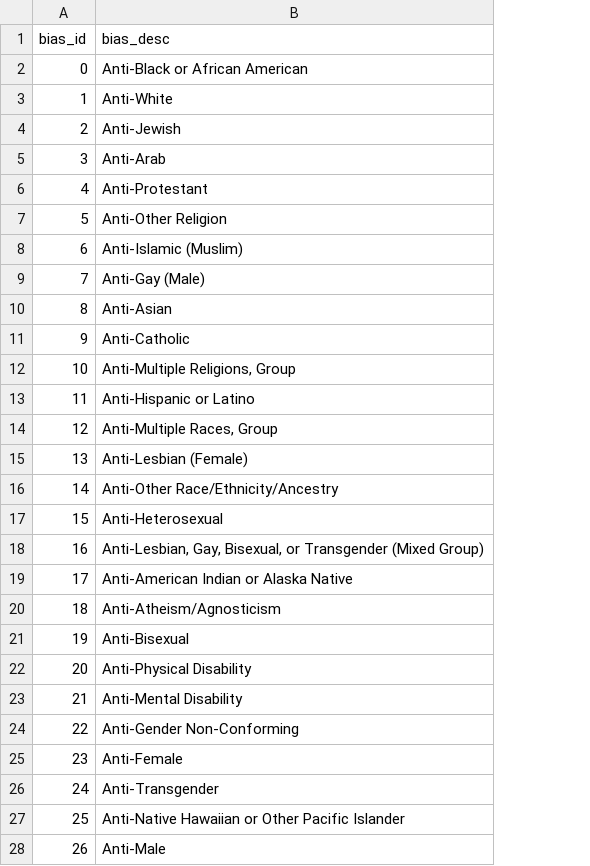
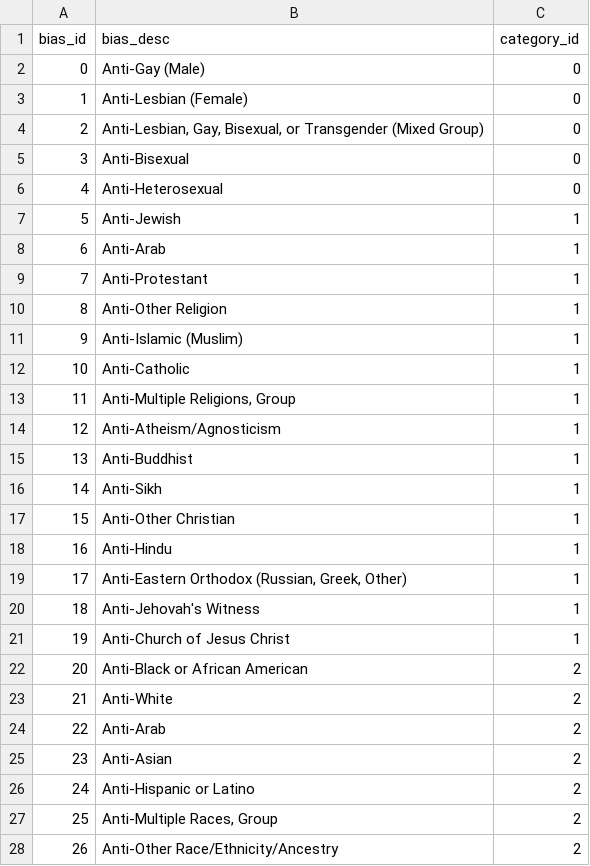
Before and after one commit to evacs/Project-3, a CSV file: resources/bias.csv, drawn as a sheet; only a part is shown; the diff covers the shown part only; the diff names each change by its address in the sheet, - before the commit and + after, or states it on an @@ line.

```diff
--- a/resources/bias.csv
+++ b/resources/bias.csv
+column C (category_id), rows 2-28: 0 | 0 | 0 | 0 | 0 | 1 | 1 | 1 | 1 | 1 | 1 | 1 | 1 | 1 | 1 | 1 | 1 | 1 | 1 | 1 | 2 | 2 | 2 | 2 | 2 | 2 | 2
-B2 (bias_desc): Anti-Black or African American
+B2 (bias_desc): Anti-Gay (Male)
-B3 (bias_desc): Anti-White
+B3 (bias_desc): Anti-Lesbian (Female)
-B4 (bias_desc): Anti-Jewish
+B4 (bias_desc): Anti-Lesbian, Gay, Bisexual, or Transgender (Mixed Group)
-B5 (bias_desc): Anti-Arab
+B5 (bias_desc): Anti-Bisexual
-B6 (bias_desc): Anti-Protestant
+B6 (bias_desc): Anti-Heterosexual
-B7 (bias_desc): Anti-Other Religion
+B7 (bias_desc): Anti-Jewish
-B8 (bias_desc): Anti-Islamic (Muslim)
+B8 (bias_desc): Anti-Arab
-B9 (bias_desc): Anti-Gay (Male)
+B9 (bias_desc): Anti-Protestant
-B10 (bias_desc): Anti-Asian
+B10 (bias_desc): Anti-Other Religion
-B11 (bias_desc): Anti-Catholic
+B11 (bias_desc): Anti-Islamic (Muslim)
-B12 (bias_desc): Anti-Multiple Religions, Group
+B12 (bias_desc): Anti-Catholic
-B13 (bias_desc): Anti-Hispanic or Latino
+B13 (bias_desc): Anti-Multiple Religions, Group
-B14 (bias_desc): Anti-Multiple Races, Group
+B14 (bias_desc): Anti-Atheism/Agnosticism
-B15 (bias_desc): Anti-Lesbian (Female)
+B15 (bias_desc): Anti-Buddhist
-B16 (bias_desc): Anti-Other Race/Ethnicity/Ancestry
+B16 (bias_desc): Anti-Sikh
-B17 (bias_desc): Anti-Heterosexual
+B17 (bias_desc): Anti-Other Christian
-B18 (bias_desc): Anti-Lesbian, Gay, Bisexual, or Transgender (Mixed Group)
+B18 (bias_desc): Anti-Hindu
-B19 (bias_desc): Anti-American Indian or Alaska Native
+B19 (bias_desc): Anti-Eastern Orthodox (Russian, Greek, Other)
-B20 (bias_desc): Anti-Atheism/Agnosticism
+B20 (bias_desc): Anti-Jehovah's Witness
-B21 (bias_desc): Anti-Bisexual
+B21 (bias_desc): Anti-Church of Jesus Christ
-B22 (bias_desc): Anti-Physical Disability
+B22 (bias_desc): Anti-Black or African American
-B23 (bias_desc): Anti-Mental Disability
+B23 (bias_desc): Anti-White
-B24 (bias_desc): Anti-Gender Non-Conforming
+B24 (bias_desc): Anti-Arab
-B25 (bias_desc): Anti-Female
+B25 (bias_desc): Anti-Asian
-B26 (bias_desc): Anti-Transgender
+B26 (bias_desc): Anti-Hispanic or Latino
-B27 (bias_desc): Anti-Native Hawaiian or Other Pacific Islander
+B27 (bias_desc): Anti-Multiple Races, Group
-B28 (bias_desc): Anti-Male
+B28 (bias_desc): Anti-Other Race/Ethnicity/Ancestry
```
Also changed, not shown: 8 edited cells elsewhere in this file, 4 other files.
